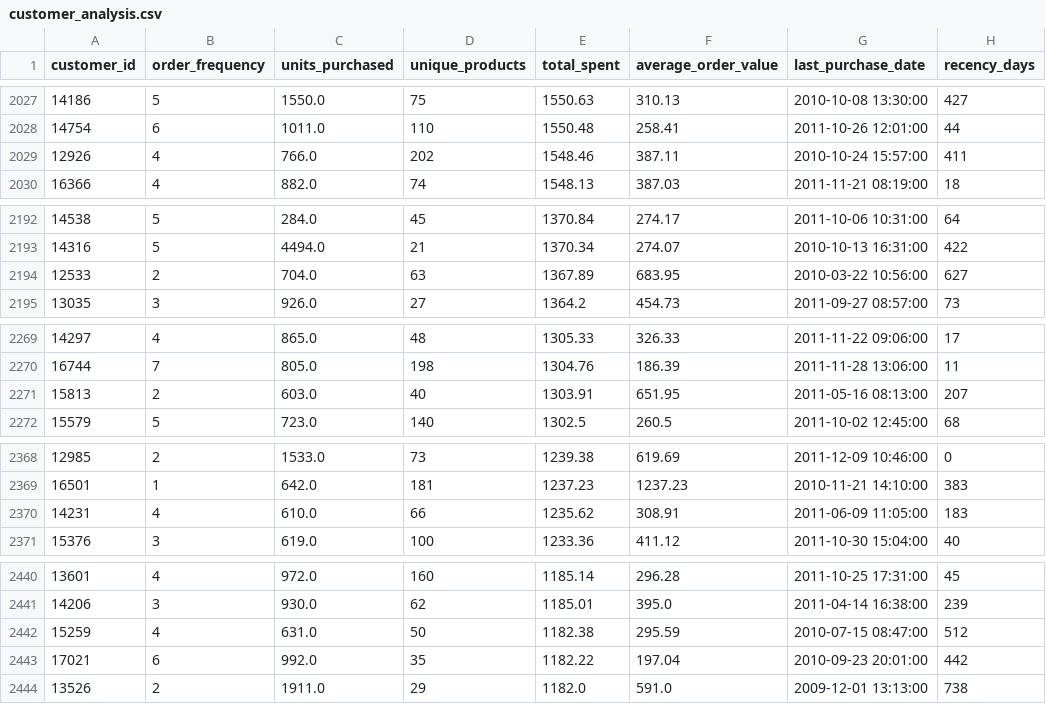
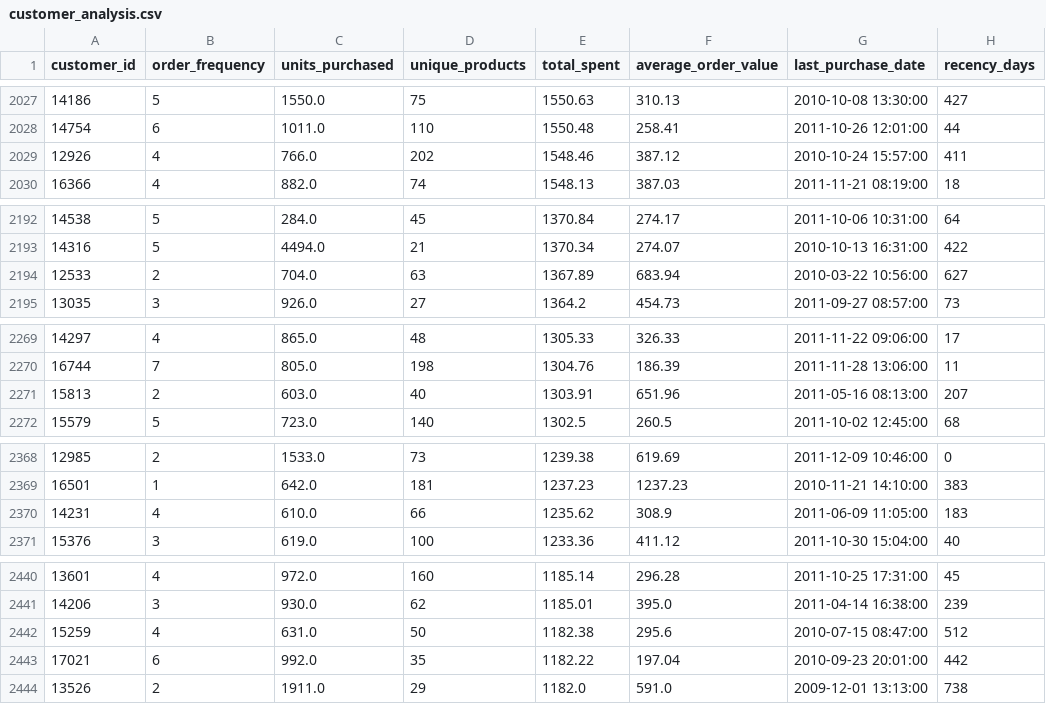
Before and after one commit to KhushiChandak04/Retail-Pulse-BDA, a CSV file: outputs/customer_analysis.csv, drawn as a sheet; only a part is shown, gaps mark what is left out; the diff covers the shown part only; the diff names each change by its address in the sheet, - before the commit and + after, or states it on an @@ line.

```diff
--- a/outputs/customer_analysis.csv
+++ b/outputs/customer_analysis.csv
-F2029 (average_order_value): 387.11
+F2029 (average_order_value): 387.12
-F2194 (average_order_value): 683.95
+F2194 (average_order_value): 683.94
-F2271 (average_order_value): 651.95
+F2271 (average_order_value): 651.96
-F2370 (average_order_value): 308.91
+F2370 (average_order_value): 308.9
-F2442 (average_order_value): 295.59
+F2442 (average_order_value): 295.6
```
Also changed, not shown: 32 edited cells elsewhere in this file, 5 other files.
